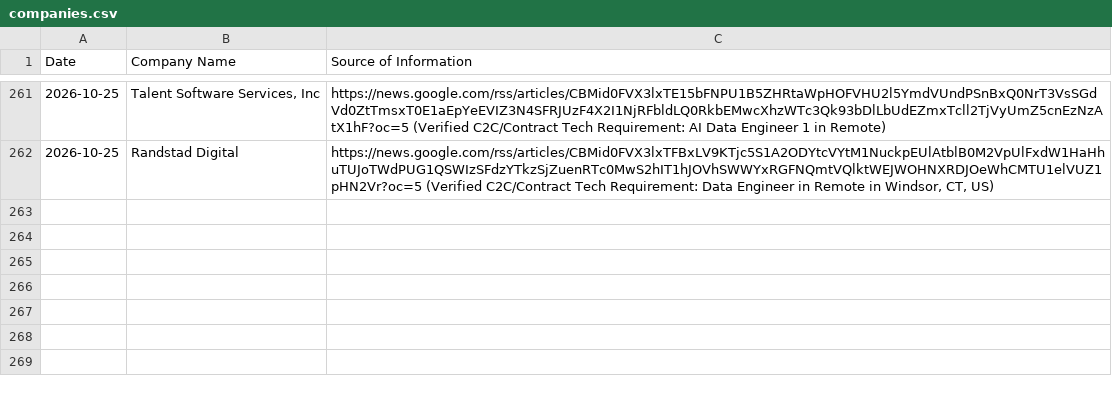
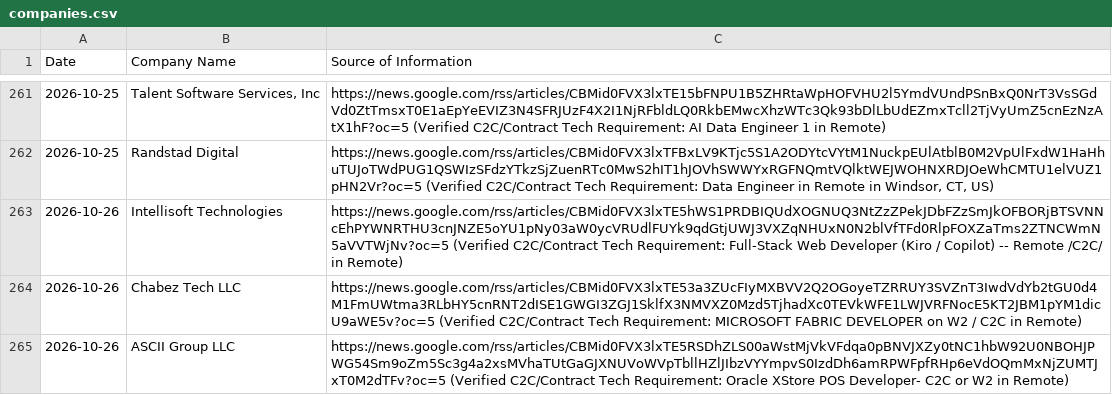
Before and after one commit to divyanshu2074/staff-augmentation-client, a CSV file: companies.csv, drawn as a sheet; only a part is shown, gaps mark what is left out; the diff names each change by its address in the sheet, - before the commit and + after, or states it on an @@ line.

```diff
--- a/companies.csv
+++ b/companies.csv
+row 263: 2026-10-26 | Intellisoft Technologies | https://news.google.com/rss/articles/CBMid0FVX3lxTE5hWS1PRDBIQUdXOGNUQ3NtZzZPekJDbFZzSmJkOFBORjBTSVNNcEhPYWNRTHU3cnJNZE5oYU1pNy03aW0ycVRUdlFUYk9qdGtjUWJ3VXZqNHUxN0N2blVfTFd0RlpFOXZaTms2ZTNCWmN5aVVTWjNv?oc=5 (Verified C2C/Contract Tech Requirement: Full-Stack Web Developer (Kiro / Copilot) -- Remote /C2C/ in Remote)
+row 264: 2026-10-26 | Chabez Tech LLC | https://news.google.com/rss/articles/CBMid0FVX3lxTE53a3ZUcFIyMXBVV2Q2OGoyeTZRRUY3SVZnT3IwdVdYb2tGU0d4M1FmUWtma3RLbHY5cnRNT2dISE1GWGI3ZGJ1SklfX3NMVXZ0Mzd5TjhadXc0TEVkWFE1LWJVRFNocE5KT2JBM1pYM1dicU9aWE5v?oc=5 (Verified C2C/Contract Tech Requirement: MICROSOFT FABRIC DEVELOPER on W2 / C2C in Remote)
+row 265: 2026-10-26 | ASCII Group LLC | https://news.google.com/rss/articles/CBMid0FVX3lxTE5RSDhZLS00aWstMjVkVFdqa0pBNVJXZy0tNC1hbW92U0NBOHJPWG54Sm9oZm5Sc3g4a2xsMVhaTUtGaGJXNUVoWVpTbllHZlJIbzVYYmpvS0IzdDh6amRPWFpfRHp6eVdOQmMxNjZUMTJxT0M2dTFv?oc=5 (Verified C2C/Contract Tech Requirement: Oracle XStore POS Developer- C2C or W2 in Remote)
```
